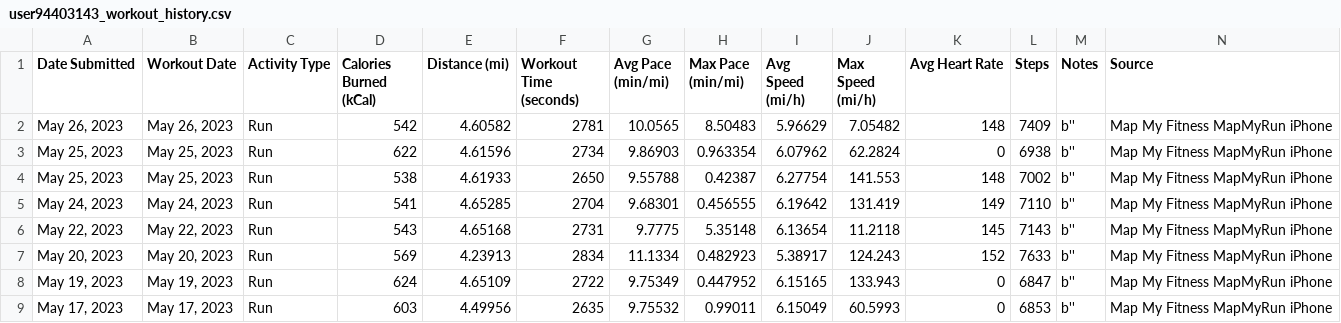
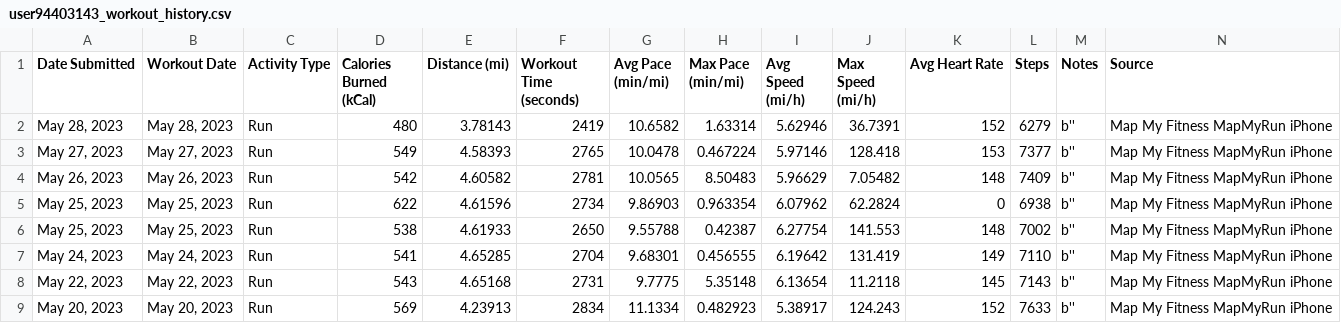
Before and after one commit to Cbhami/Coraline, a CSV file: Resources/csv data/user94403143_workout_history.csv, drawn as a sheet; only a part is shown; the shorter side is filled out with more unchanged rows; rows hold the shown columns only; the diff names each change by its address in the sheet, - before the commit and + after, or states it on an @@ line.

```diff
--- a/Resources/csv data/user94403143_workout_history.csv
+++ b/Resources/csv data/user94403143_workout_history.csv
+row 2: May 28, 2023 | May 28, 2023 | Run | 480 | 3.78143 | 2419 | 10.6582 | 1.63314 | 5.62946 | 36.7391 | 152 | 6279 | b'' | Map My Fitness MapMyRun iPhone
+row 3: May 27, 2023 | May 27, 2023 | Run | 549 | 4.58393 | 2765 | 10.0478 | 0.467224 | 5.97146 | 128.418 | 153 | 7377 | b'' | Map My Fitness MapMyRun iPhone
```
Also changed, not shown: 1 other file.
